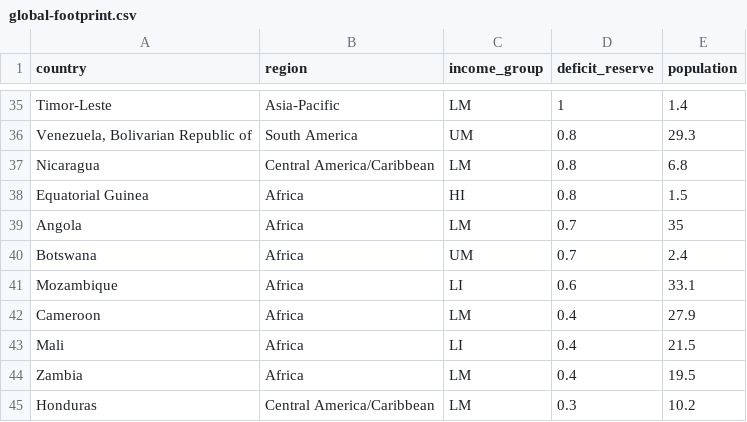
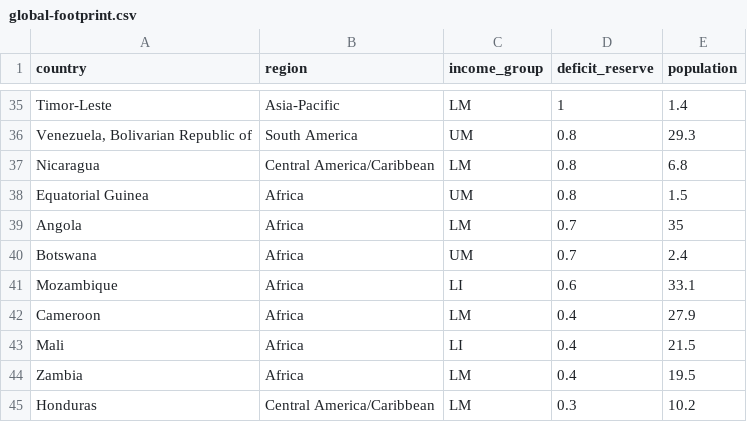
Before and after one commit to Shanfan/shanfanhuang.com, a CSV file: src/lib/data/global-footprint.csv, drawn as a sheet; only a part is shown, gaps mark what is left out.

```diff
--- a/src/lib/data/global-footprint.csv
+++ b/src/lib/data/global-footprint.csv
@@ -37,3 +37,3 @@ Timor-Leste,Asia-Pacific,LM,1,1.4
 Nicaragua,Central America/Caribbean,LM,0.8,6.8
-Equatorial Guinea,Africa,HI,0.8,1.5
+Equatorial Guinea,Africa,UM,0.8,1.5
 Angola,Africa,LM,0.7,35
```
Also changed, not shown: 3 other files.
